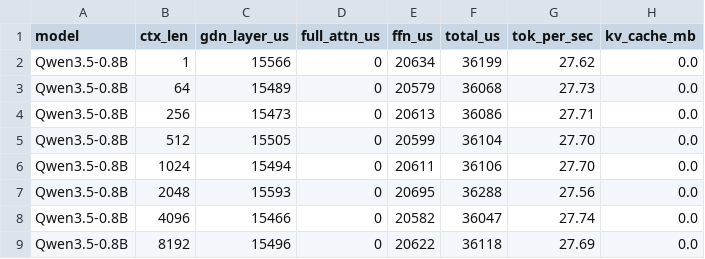
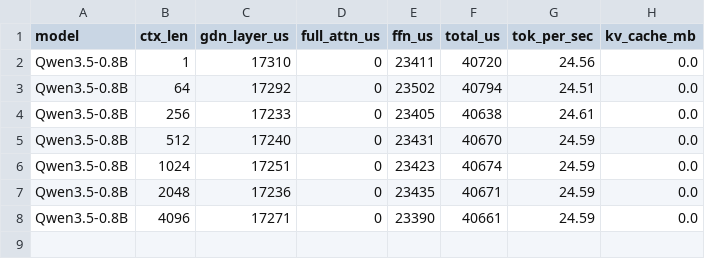
Before and after one commit to alexcasper/OrionsBelt, a CSV file: results/raw/rk3588-t3_08b_big_int8_sdot_puregdn_ctxsweep_e2e_raw.csv, drawn as a sheet.

```diff
--- a/results/raw/rk3588-t3_08b_big_int8_sdot_puregdn_ctxsweep_e2e_raw.csv
+++ b/results/raw/rk3588-t3_08b_big_int8_sdot_puregdn_ctxsweep_e2e_raw.csv
@@ -1,9 +1,8 @@
 model,ctx_len,gdn_layer_us,full_attn_us,ffn_us,total_us,tok_per_sec,kv_cache_mb
-Qwen3.5-0.8B,1,15566,0,20634,36199,27.62,0.0
-Qwen3.5-0.8B,64,15489,0,20579,36068,27.73,0.0
-Qwen3.5-0.8B,256,15473,0,20613,36086,27.71,0.0
-Qwen3.5-0.8B,512,15505,0,20599,36104,27.70,0.0
-Qwen3.5-0.8B,1024,15494,0,20611,36106,27.70,0.0
-Qwen3.5-0.8B,2048,15593,0,20695,36288,27.56,0.0
-Qwen3.5-0.8B,4096,15466,0,20582,36047,27.74,0.0
-Qwen3.5-0.8B,8192,15496,0,20622,36118,27.69,0.0
+Qwen3.5-0.8B,1,17310,0,23411,40720,24.56,0.0
+Qwen3.5-0.8B,64,17292,0,23502,40794,24.51,0.0
+Qwen3.5-0.8B,256,17233,0,23405,40638,24.61,0.0
+Qwen3.5-0.8B,512,17240,0,23431,40670,24.59,0.0
+Qwen3.5-0.8B,1024,17251,0,23423,40674,24.59,0.0
+Qwen3.5-0.8B,2048,17236,0,23435,40671,24.59,0.0
+Qwen3.5-0.8B,4096,17271,0,23390,40661,24.59,0.0
```
Also changed, not shown: results/raw/rk3588-t3_08b_big_puregdn_ctxsweep_e2e_raw.csv, results/raw/rk3588-t3_08b_little_int8_ctxsweep_e2e_raw.csv, 23 other files.
